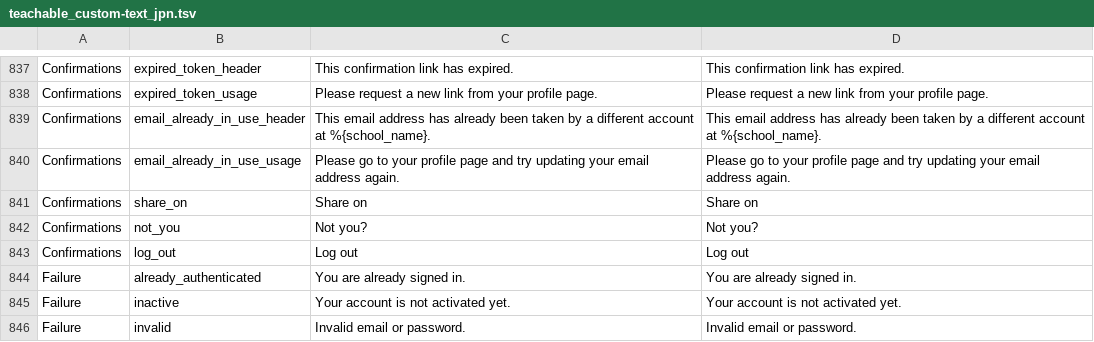
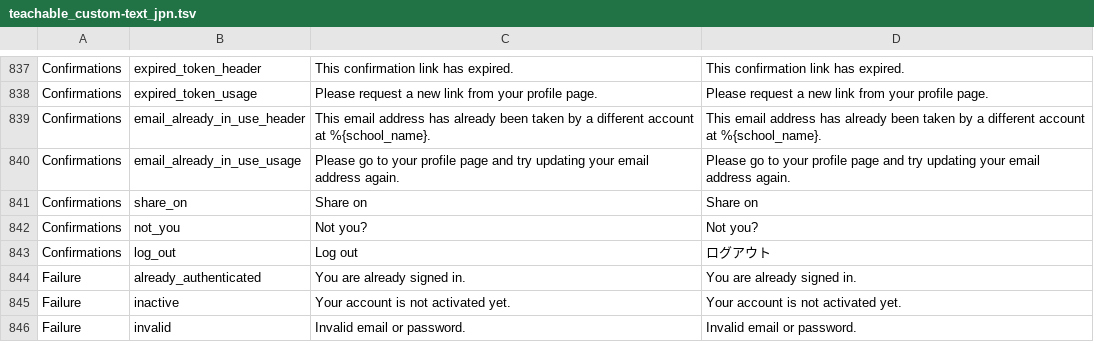
Before and after one commit to kdmsnr/teachable-custom-text-jpn, a TSV file: teachable_custom-text_jpn.tsv, drawn as a sheet; only a part is shown, gaps mark what is left out.

Commit message:
Add translation

```diff
--- a/teachable_custom-text_jpn.tsv
+++ b/teachable_custom-text_jpn.tsv
@@ -842,3 +842,3 @@ Confirmations	share_on	Share on	Share on
 Confirmations	not_you	Not you?	Not you?
-Confirmations	log_out	Log out	Log out
+Confirmations	log_out	Log out	ログアウト
 Failure	already_authenticated	You are already signed in.	You are already signed in.
```
